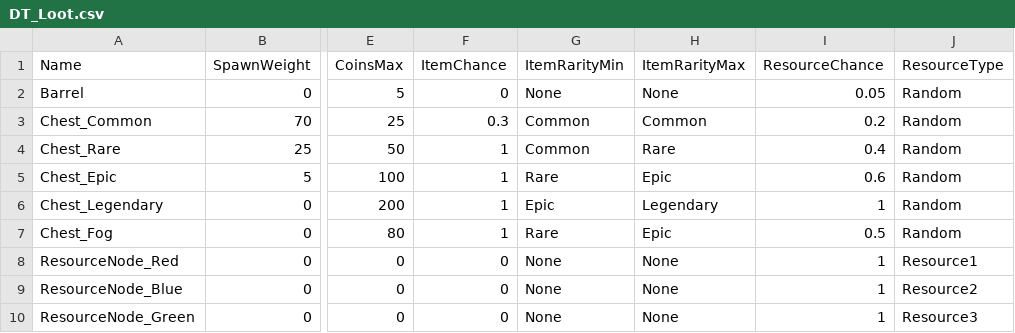
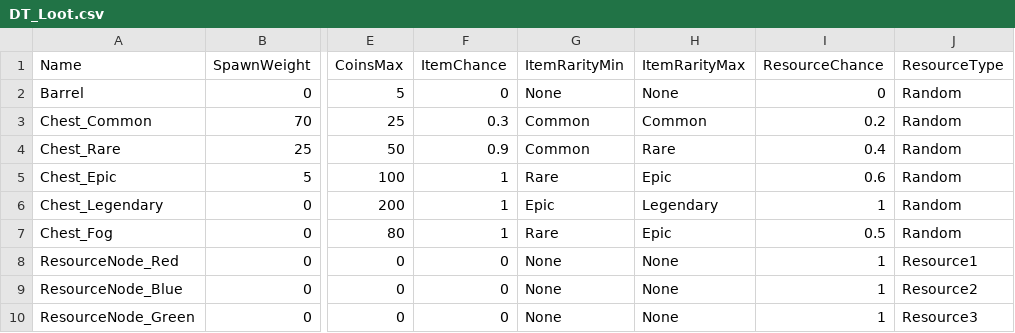
Before and after one commit to Bokiczownik/gametest, a CSV file: Content/Data/Loot/DT_Loot.csv, drawn as a sheet; only a part is shown, gaps mark what is left out; the diff names each change by its address in the sheet, - before the commit and + after, or states it on an @@ line.

```diff
--- a/Content/Data/Loot/DT_Loot.csv
+++ b/Content/Data/Loot/DT_Loot.csv
-I2 (ResourceChance): 0.05
+I2 (ResourceChance): 0
-F4 (ItemChance): 1
+F4 (ItemChance): 0.9
```
